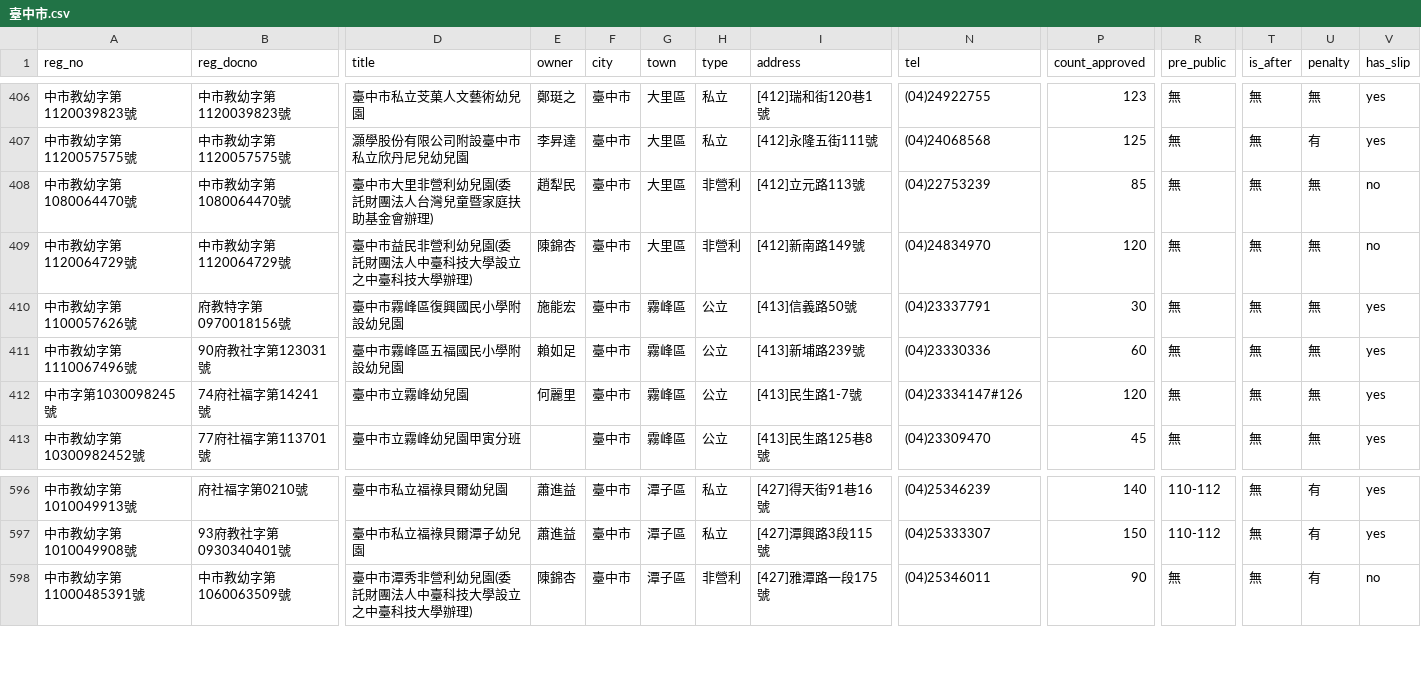
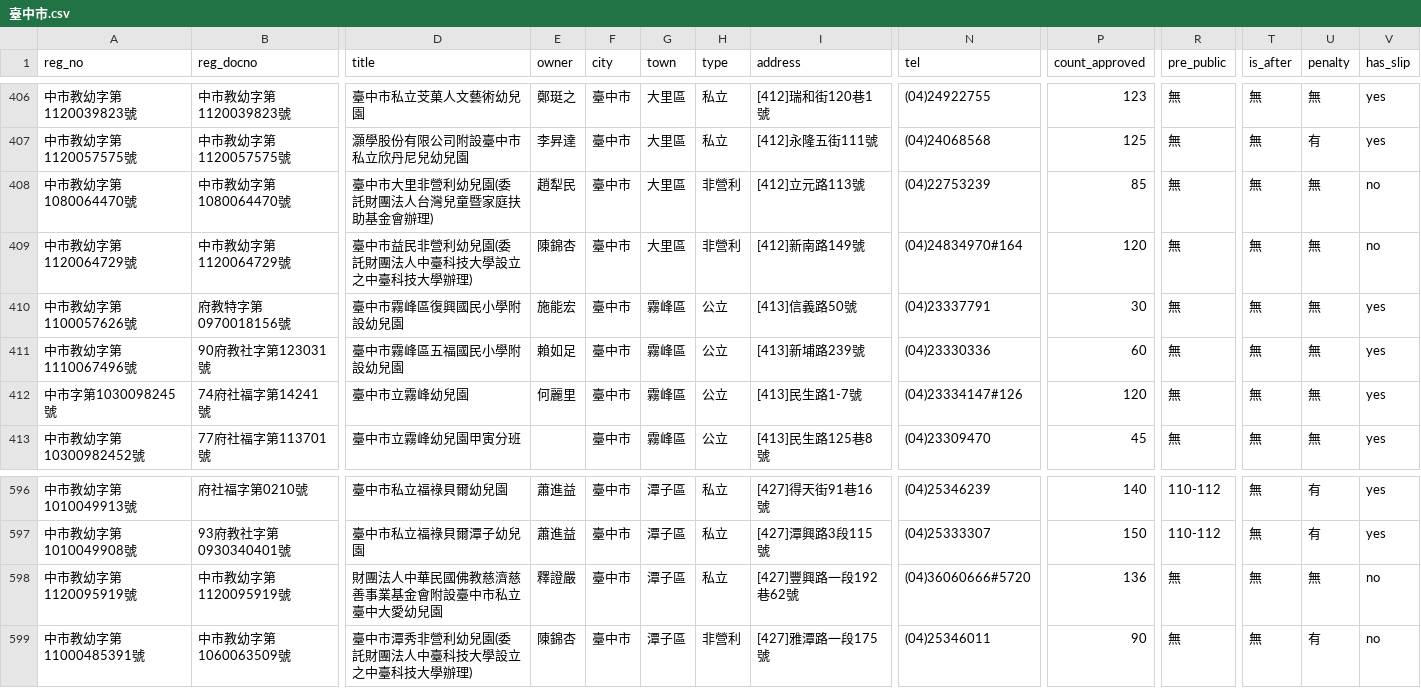
Before and after one commit to kiang/ap.ece.moe.edu.tw, a CSV file: docs/data/臺中市.csv, drawn as a sheet; only a part is shown, gaps mark what is left out; rows hold the shown columns only; the diff names each change by its address in the sheet, - before the commit and + after, or states it on an @@ line.

```diff
--- a/docs/data/臺中市.csv
+++ b/docs/data/臺中市.csv
-N409 (tel): (04)24834970
+N409 (tel): (04)24834970#164
+row 598: 中市教幼字第1120095919號 | 中市教幼字第1120095919號 | 財團法人中華民國佛教慈濟慈善事業基金會附設臺中市私立臺中大愛幼兒園 | 釋證嚴 | 臺中市 | 潭子區 | 私立 | [427]豐興路一段192巷62號 | (04)36060666#5720 | 136 | 無 | 無 | 無 | no
```
Also changed, not shown: docs/data/彰化縣.csv, docs/data/高雄市.csv, 1 other file.
